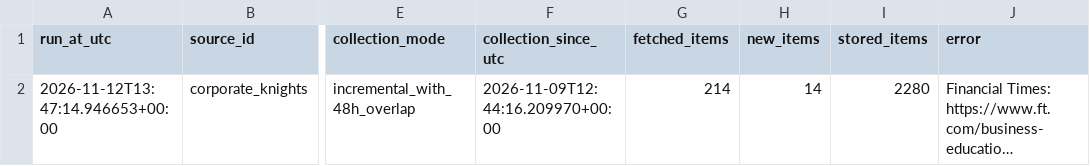
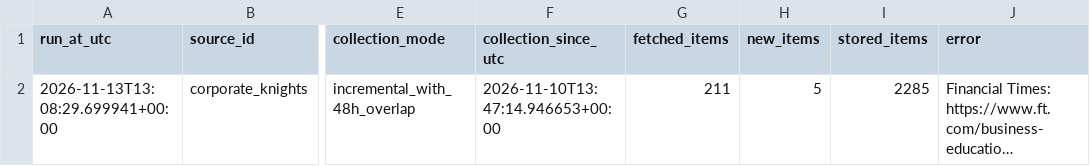
Before and after one commit to olgagaffarova/ESMT_newsflow, a CSV file: data/collector_status.csv, drawn as a sheet; only a part is shown, gaps mark what is left out; long unchanged cells end in …; the diff names each change by its address in the sheet, - before the commit and + after, or states it on an @@ line.

```diff
--- a/data/collector_status.csv
+++ b/data/collector_status.csv
-A2 (run_at_utc): 2026-11-12T13:47:14.946653+00:00
+A2 (run_at_utc): 2026-11-13T13:08:29.699941+00:00
-F2 (collection_since_utc): 2026-11-09T12:44:16.209970+00:00
+F2 (collection_since_utc): 2026-11-10T13:47:14.946653+00:00
-G2 (fetched_items): 214
+G2 (fetched_items): 211
-H2 (new_items): 14
+H2 (new_items): 5
-I2 (stored_items): 2280
+I2 (stored_items): 2285
```
Also changed, not shown: data/news.csv, 1 other file.
